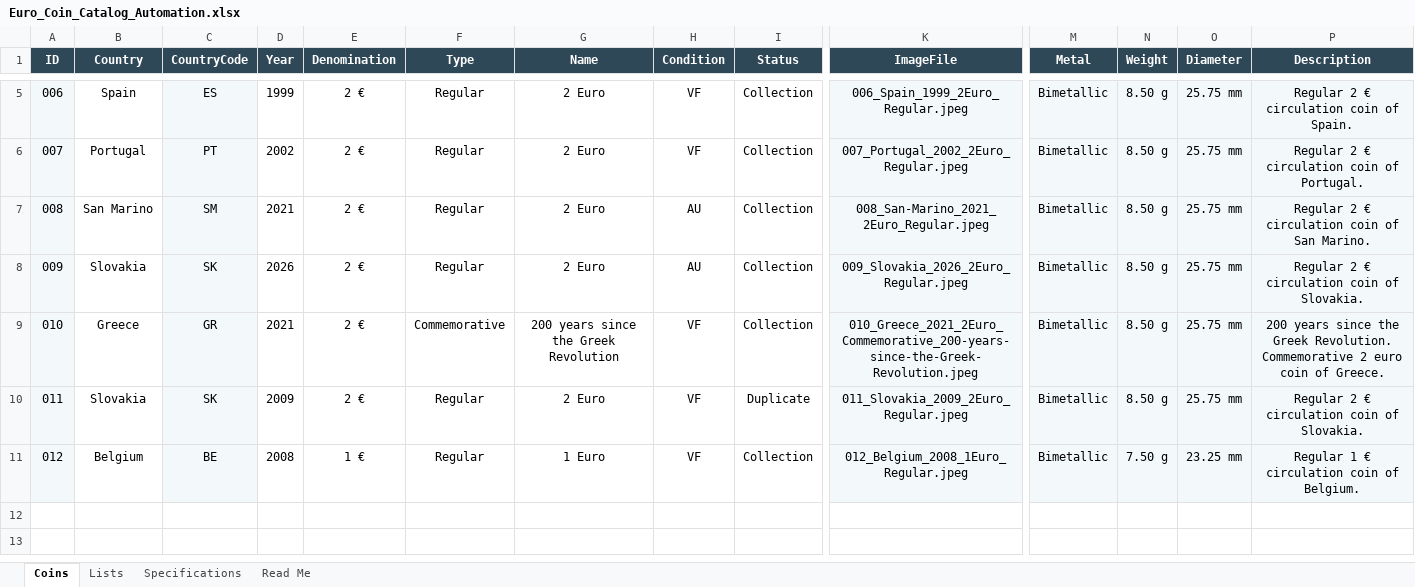
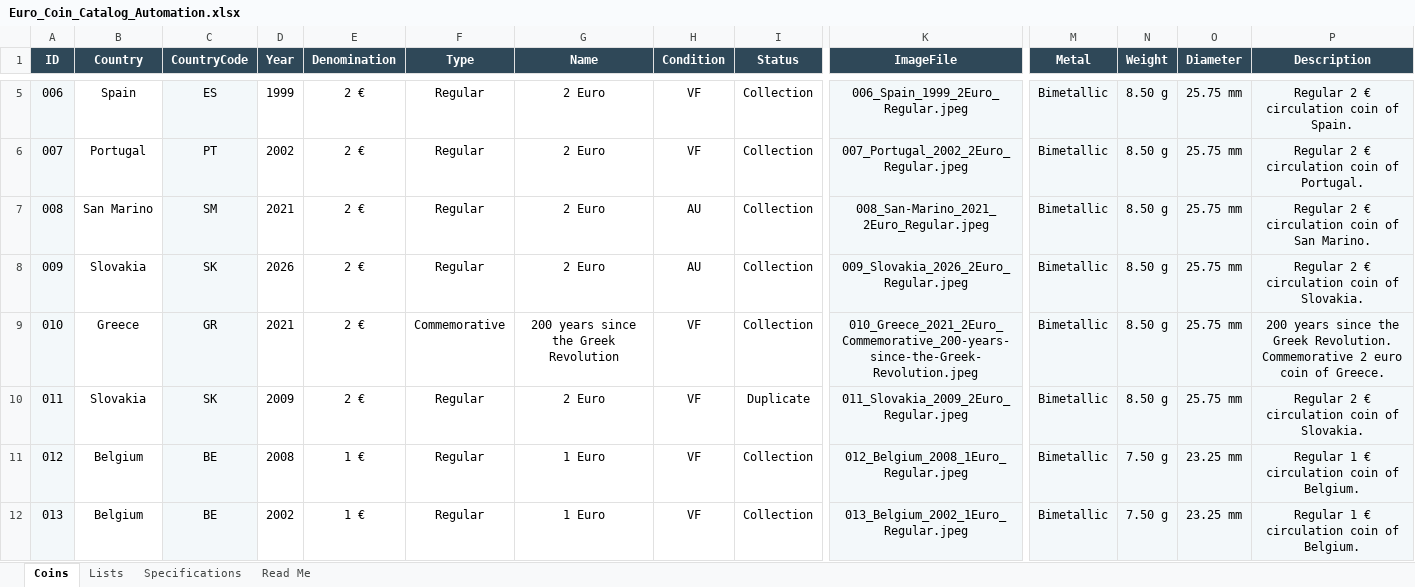
Before and after one commit to coins-mp/coins-mp.github.io, an Excel workbook: data/Euro_Coin_Catalog_Automation.xlsx, sheet Coins, drawn as a sheet; only a part is shown, gaps mark what is left out; values as stored, in another font and other column widths than the file's, no borders; conditional formats not drawn; rows hold the shown columns only; the diff names each change by its address in the sheet, - before the commit and + after, or states it on an @@ line.

```diff
--- a/data/Euro_Coin_Catalog_Automation.xlsx (sheet Coins)
+++ b/data/Euro_Coin_Catalog_Automation.xlsx (sheet Coins)
+row 12: 013 | Belgium | BE | 2002 | 1 € | Regular | 1 Euro | VF | Collection | 013_Belgium_2002_1Euro_Regular.jpeg | Bimetallic | 7.50 g | 23.25 mm | Regular 1 € circulation coin of Belgium.
```
Also changed, not shown: 3 other files.
